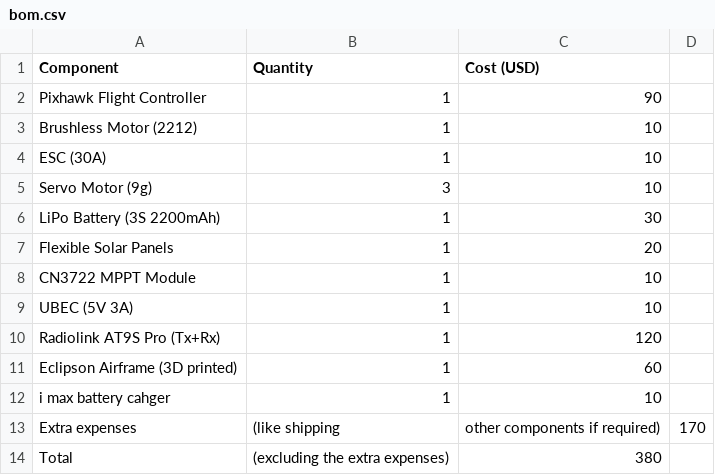
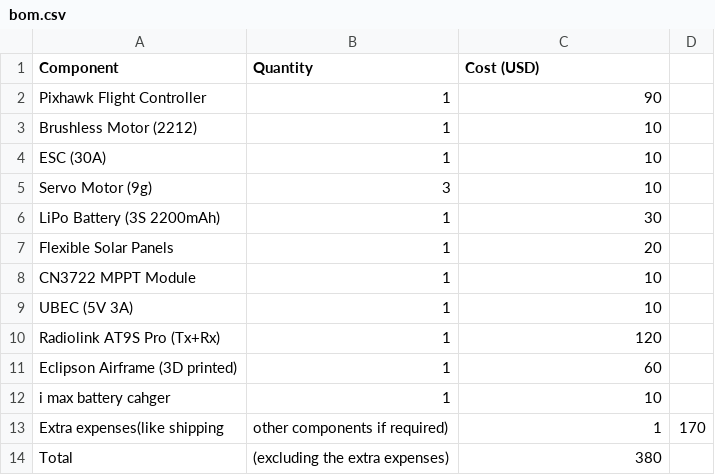
Before and after one commit to kaviyasuriya10-bot/solar-powered-autonomous-glider, a CSV file: solar-glider/bom.csv, drawn as a sheet.

Commit message:
BOM

```diff
--- a/solar-glider/bom.csv
+++ b/solar-glider/bom.csv
@@ -12,3 +12,3 @@ Eclipson Airframe (3D printed),1,60
 i max battery cahger,1,10
-Extra expenses,(like shipping,other components if required),170
+Extra expenses(like shipping,other components if required),1,170
 Total,(excluding the extra expenses),380
```
